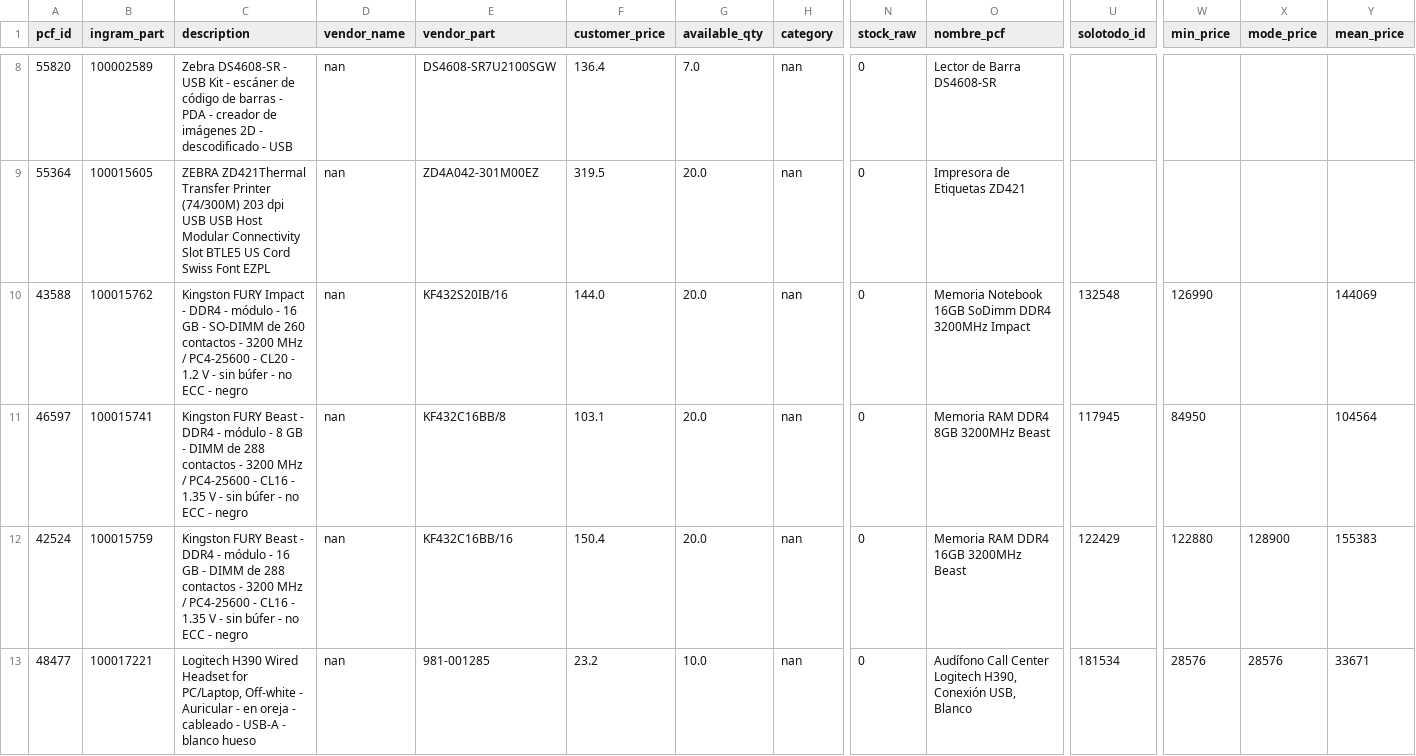
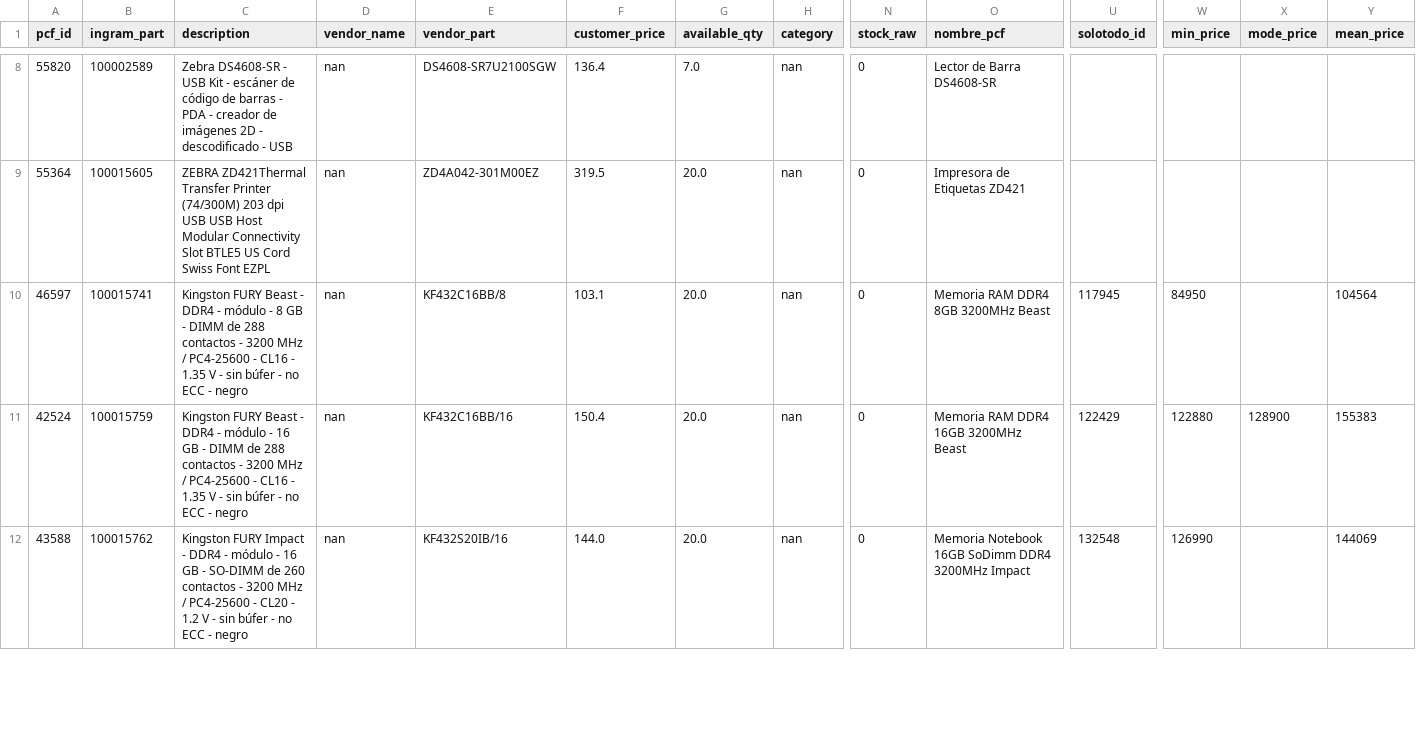
Before and after one commit to aincatoni/pcfactory-monitor-mayoristas, a CSV file: intcomex-publish_ready.csv, drawn as a sheet; only a part is shown, gaps mark what is left out; removed rows and columns are numbered as before the commit, all else as after; rows hold the shown columns only; the diff covers the shown part only; the diff names each change by its address in the sheet, - before the commit and + after, or states it on an @@ line.

```diff
--- a/intcomex-publish_ready.csv
+++ b/intcomex-publish_ready.csv
-row 10: 43588 | 100015762 | Kingston FURY Impact - DDR4 - módulo - 16 GB - SO-DIMM de 260 contactos - 3200 MHz / PC4-25600 - CL20 - 1.2 V - sin búfer - no ECC - negro | nan | KF432S20IB/16 | 144.0 | 20.0 | nan | 0 | Memoria Notebook 16GB SoDimm DDR4 3200MHz Impact | 132548 | 126990 |  | 144069
-A12 (pcf_id): 48477
+A12 (pcf_id): 43588
-B12 (ingram_part): 100017221
+B12 (ingram_part): 100015762
-C12 (description): Logitech H390 Wired Headset for PC/Laptop, Off-white - Auricular - en oreja - cableado - USB-A - blanco hueso
+C12 (description): Kingston FURY Impact - DDR4 - módulo - 16 GB - SO-DIMM de 260 contactos - 3200 MHz / PC4-25600 - CL20 - 1.2 V - sin búfer - no ECC - negro
-E12 (vendor_part): 981-001285
+E12 (vendor_part): KF432S20IB/16
-F12 (customer_price): 23.2
+F12 (customer_price): 144.0
-G12 (available_qty): 10.0
+G12 (available_qty): 20.0
-O12 (nombre_pcf): Audífono Call Center Logitech H390, Conexión USB, Blanco
+O12 (nombre_pcf): Memoria Notebook 16GB SoDimm DDR4 3200MHz Impact
-U12 (solotodo_id): 181534
+U12 (solotodo_id): 132548
-W12 (min_price): 28576
+W12 (min_price): 126990
-X12 (mode_price): 28576
+X12 (mode_price): (empty)
-Y12 (mean_price): 33671
+Y12 (mean_price): 144069
```
Also changed, not shown: 2 added rows, 1 removed row, 61 moved rows and 24 edited cells elsewhere in this file, intcomex-already_mayorista.csv, intcomex-has_pcf_stock.csv, 11 other files.
